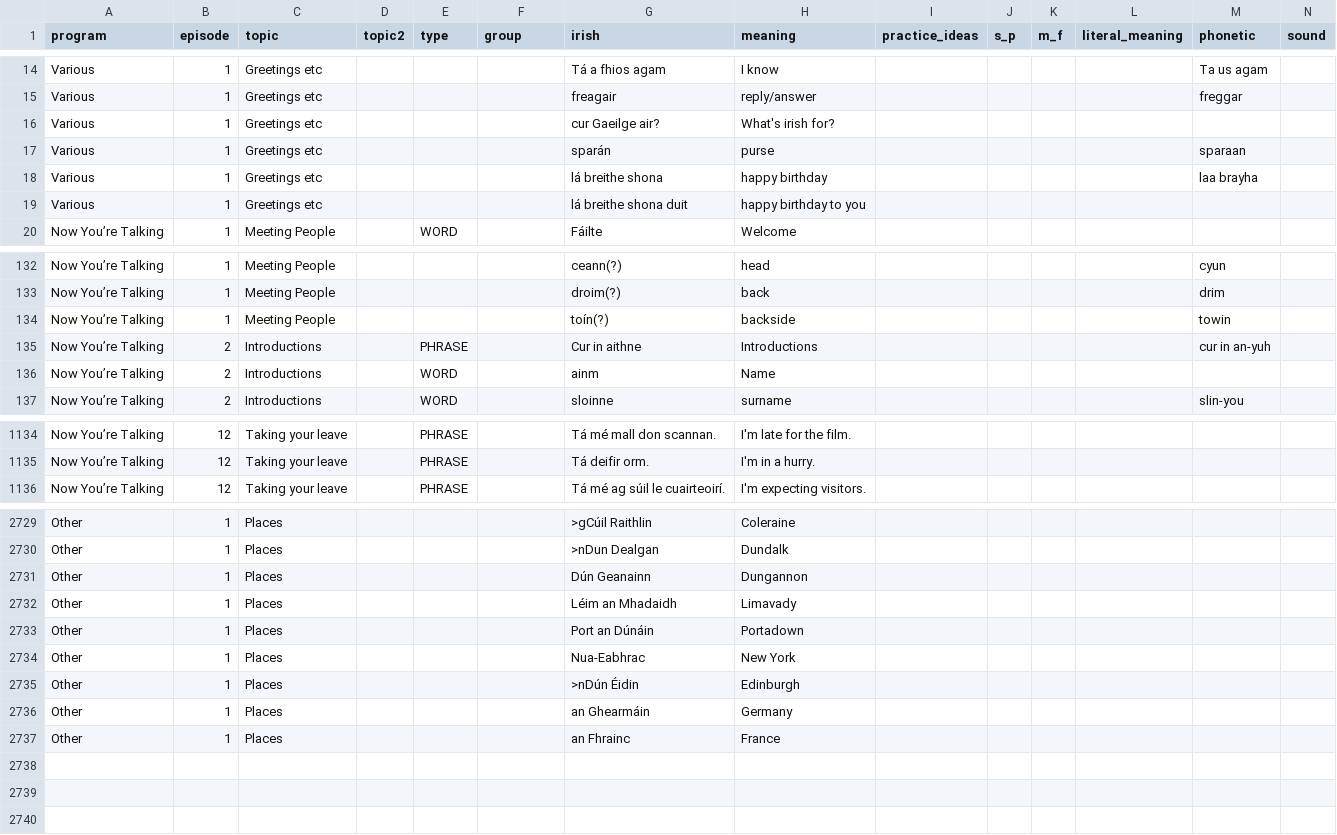
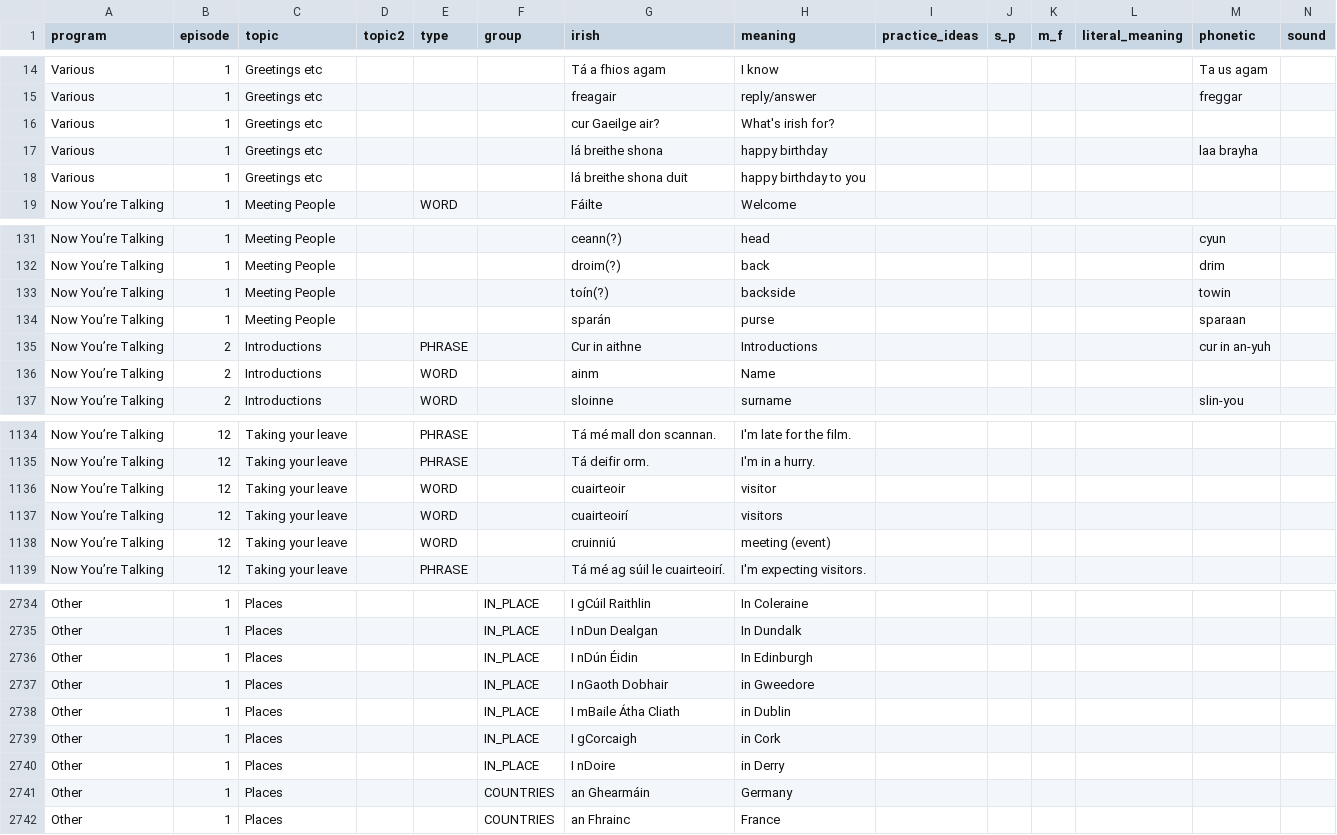
Before and after one commit to michaelw730/irish, a CSV file: vocab.csv, drawn as a sheet; only a part is shown, gaps mark what is left out; removed rows and columns are numbered as before the commit, all else as after; rows hold the shown columns only; the diff covers the shown part only; the diff names each change by its address in the sheet, - before the commit and + after, or states it on an @@ line.

```diff
--- a/vocab.csv
+++ b/vocab.csv
-row 17: Various | 1 | Greetings etc |  |  |  | sparán | purse |  |  |  |  | sparaan
+row 134: Now You’re Talking | 1 | Meeting People |  |  |  | sparán | purse |  |  |  |  | sparaan
+row 1136: Now You’re Talking | 12 | Taking your leave |  | WORD |  | cuairteoir | visitor
+row 1137: Now You’re Talking | 12 | Taking your leave |  | WORD |  | cuairteoirí | visitors
+row 1138: Now You’re Talking | 12 | Taking your leave |  | WORD |  | cruinniú | meeting (event)
-F2734:F2740 (group): (empty)
+F2734:F2740 (group): IN_PLACE
-G2734 (irish): >gCúil Raithlin
+G2734 (irish): I gCúil Raithlin
-H2734 (meaning): Coleraine
+H2734 (meaning): In Coleraine
-G2735 (irish): >nDun Dealgan
+G2735 (irish): I nDun Dealgan
-H2735 (meaning): Dundalk
+H2735 (meaning): In Dundalk
-G2736 (irish): Dún Geanainn
+G2736 (irish): I nDún Éidin
-H2736 (meaning): Dungannon
+H2736 (meaning): In Edinburgh
-G2737 (irish): Léim an Mhadaidh
+G2737 (irish): I nGaoth Dobhair
-H2737 (meaning): Limavady
+H2737 (meaning): in Gweedore
-G2738 (irish): Port an Dúnáin
+G2738 (irish): I mBaile Átha Cliath
-H2738 (meaning): Portadown
+H2738 (meaning): in Dublin
-G2739 (irish): Nua-Eabhrac
+G2739 (irish): I gCorcaigh
-H2739 (meaning): New York
+H2739 (meaning): in Cork
-G2740 (irish): >nDún Éidin
+G2740 (irish): I nDoire
-H2740 (meaning): Edinburgh
+H2740 (meaning): in Derry
-F2741:F2742 (group): (empty)
+F2741:F2742 (group): COUNTRIES
```
Also changed, not shown: 4 added rows, 2 removed rows and 62 edited cells elsewhere in this file, vocab_conv.csv, 1 other file.
